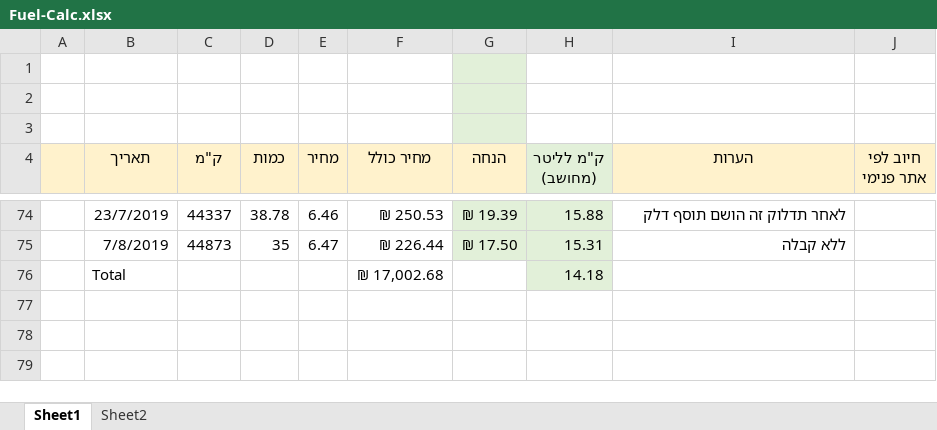
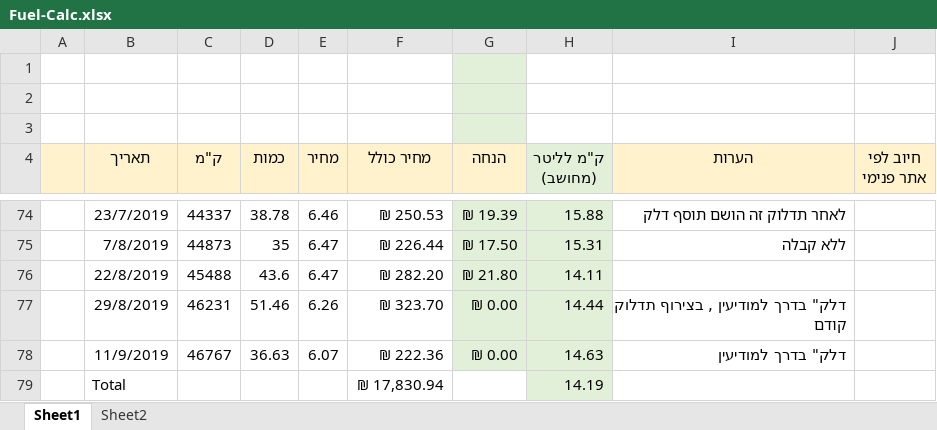
Before and after one commit to Rafael2018a/SharedDocs, an Excel workbook: Fuel-Calc.xlsx, sheet Sheet1, drawn as a sheet; only a part is shown, gaps mark what is left out; values as stored, in another font and other column widths than the file's, no borders; charts and pictures and table styles not drawn; addresses are those after the commit; the diff names each change by its address in the sheet, - before the commit and + after, or states it on an @@ line.

```diff
--- a/Fuel-Calc.xlsx (sheet Sheet1)
+++ b/Fuel-Calc.xlsx (sheet Sheet1)
+row 76:  | 22/8/2019 | 45488 | 43.6 | 6.47 | ₪ 282.20 | ₪ 21.80 | 14.11
+row 77:  | 29/8/2019 | 46231 | 51.46 | 6.26 | ₪ 323.70 | ₪ 0.00 | 14.44 | דלק" בדרך למודיעין , בצירוף תדלוק קודם
+row 78:  | 11/9/2019 | 46767 | 36.63 | 6.07 | ₪ 222.36 | ₪ 0.00 | 14.63 | דלק" בדרך למודיעין
-F79 (מחיר כולל): ₪ 17,002.68
+F79 (מחיר כולל): ₪ 17,830.94
-H79 (ק"מ לליטר (מחושב)): 14.18
+H79 (ק"מ לליטר (מחושב)): 14.19
```
Also changed, not shown: charts or pictures, 1 other file.
